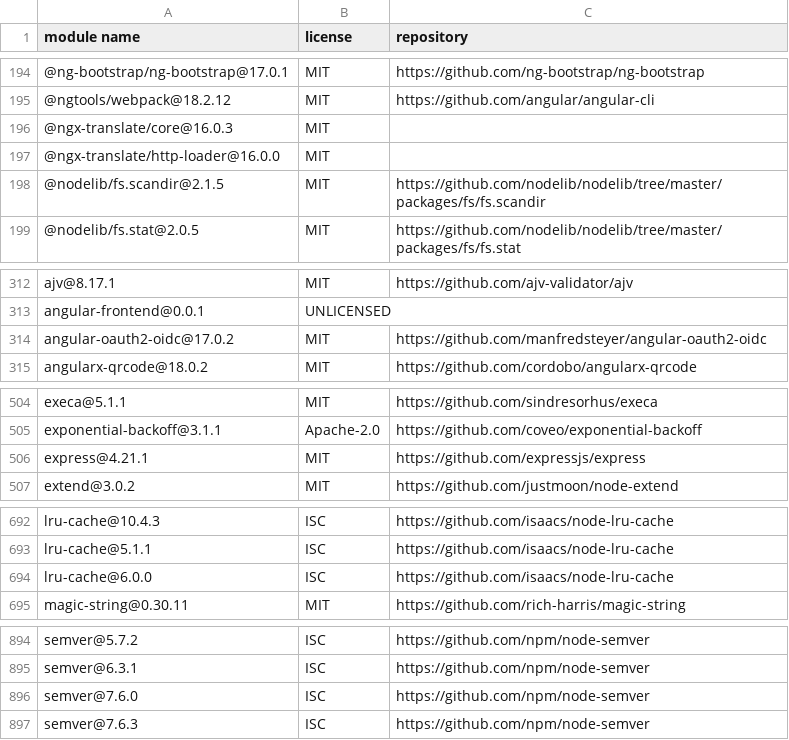
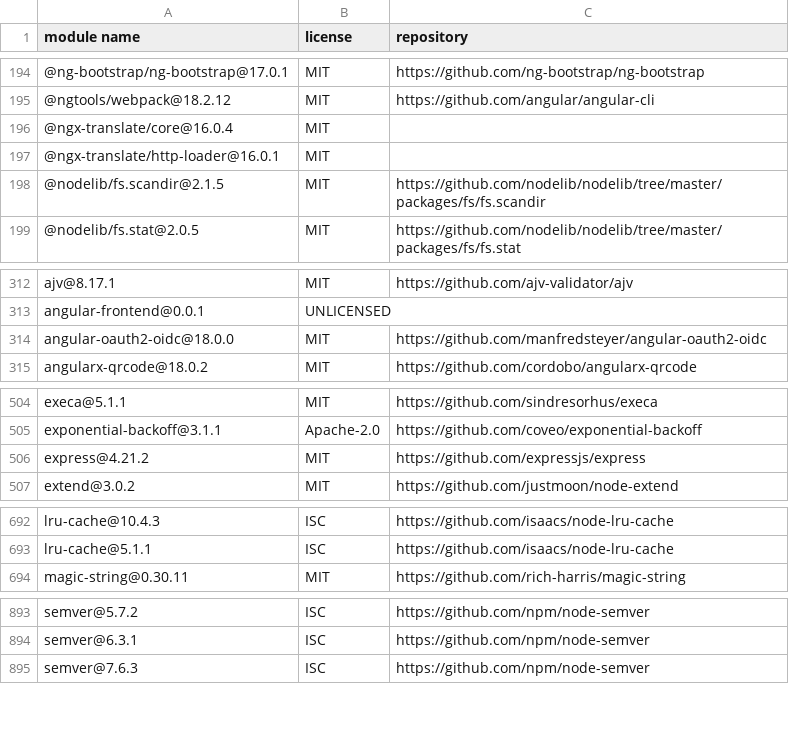
Before and after one commit to CargoTrackSolutions/ecmr-frontend, a CSV file: angular-frontend/third-party-licenses/third-party-licenses.csv, drawn as a sheet; only a part is shown, gaps mark what is left out; the diff covers the shown part only.

Commit message:
Update core framework
* Update Angular dependencies to 18.2.13

```diff
--- a/angular-frontend/third-party-licenses/third-party-licenses.csv
+++ b/angular-frontend/third-party-licenses/third-party-licenses.csv
@@ -195,4 +195,4 @@
 "@ngtools/webpack@18.2.12","MIT","https://github.com/angular/angular-cli"
-"@ngx-translate/core@16.0.3","MIT",""
-"@ngx-translate/http-loader@16.0.0","MIT",""
+"@ngx-translate/core@16.0.4","MIT",""
+"@ngx-translate/http-loader@16.0.1","MIT",""
 "@nodelib/fs.scandir@2.1.5","MIT","https://github.com/nodelib/nodelib/tree/master/packages/fs/fs.scandir"
@@ -313,3 +313,3 @@
 "angular-frontend@0.0.1","UNLICENSED",""
-"angular-oauth2-oidc@17.0.2","MIT","https://github.com/manfredsteyer/angular-oauth2-oidc"
+"angular-oauth2-oidc@18.0.0","MIT","https://github.com/manfredsteyer/angular-oauth2-oidc"
 "angularx-qrcode@18.0.2","MIT","https://github.com/cordobo/angularx-qrcode"
@@ -505,3 +505,3 @@
 "exponential-backoff@3.1.1","Apache-2.0","https://github.com/coveo/exponential-backoff"
-"express@4.21.1","MIT","https://github.com/expressjs/express"
+"express@4.21.2","MIT","https://github.com/expressjs/express"
 "extend@3.0.2","MIT","https://github.com/justmoon/node-extend"
@@ -693,3 +693,2 @@
 "lru-cache@5.1.1","ISC","https://github.com/isaacs/node-lru-cache"
-"lru-cache@6.0.0","ISC","https://github.com/isaacs/node-lru-cache"
 "magic-string@0.30.11","MIT","https://github.com/rich-harris/magic-string"
@@ -895,3 +894,2 @@
 "semver@6.3.1","ISC","https://github.com/npm/node-semver"
-"semver@7.6.0","ISC","https://github.com/npm/node-semver"
 "semver@7.6.3","ISC","https://github.com/npm/node-semver"
```
Also changed, not shown: 1 added row, 1 removed row and 17 edited cells elsewhere in this file, 2 other files.
